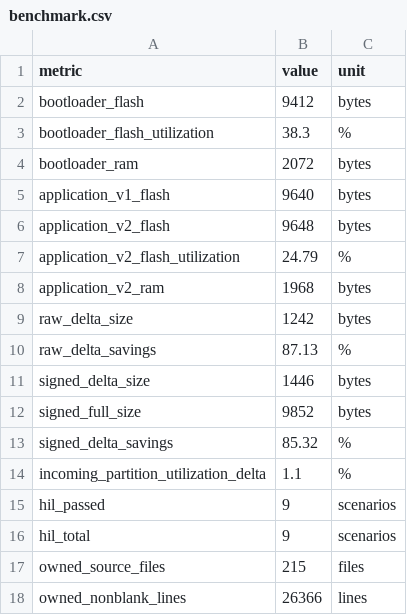
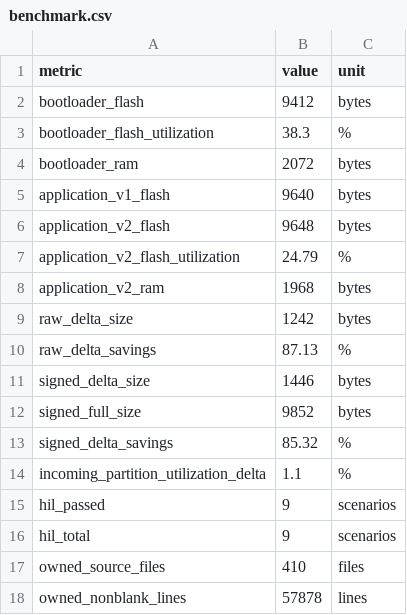
Before and after one commit to haikevins/secure-delta-ota-bootloader, a CSV file: dist/benchmark/benchmark.csv, drawn as a sheet.

```diff
--- a/dist/benchmark/benchmark.csv
+++ b/dist/benchmark/benchmark.csv
@@ -16,3 +16,3 @@ hil_passed,9,scenarios
 hil_total,9,scenarios
-owned_source_files,215,files
-owned_nonblank_lines,26366,lines
+owned_source_files,410,files
+owned_nonblank_lines,57878,lines
```
Also changed, not shown: 18 other files.
